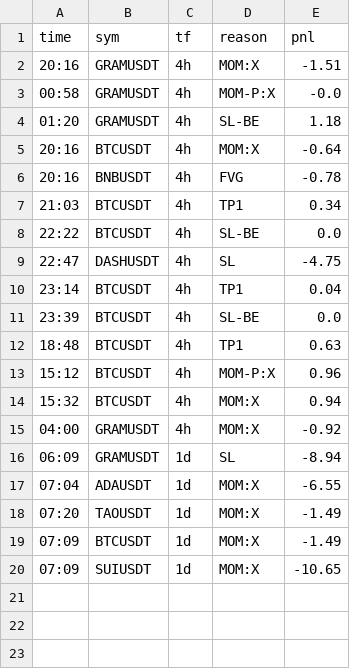
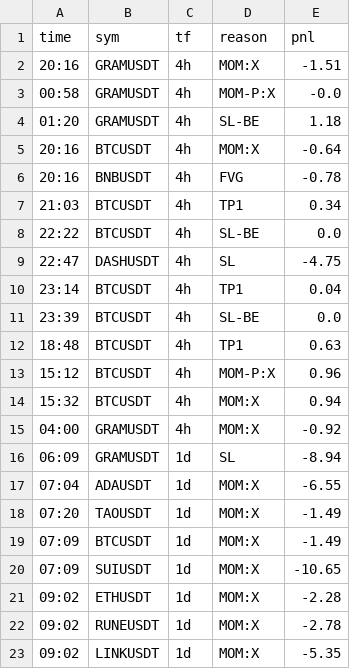
Before and after one commit to veruz87/veruz, a CSV file: signal-cron/results/paper_trades.csv, drawn as a sheet; the diff names each change by its address in the sheet, - before the commit and + after, or states it on an @@ line.

Commit message:
paper update 2026-10-28T02:02:57Z

```diff
--- a/signal-cron/results/paper_trades.csv
+++ b/signal-cron/results/paper_trades.csv
+row 21: 09:02 | ETHUSDT | 1d | MOM:X | -2.28
+row 22: 09:02 | RUNEUSDT | 1d | MOM:X | -2.78
+row 23: 09:02 | LINKUSDT | 1d | MOM:X | -5.35
```
Also changed, not shown: 2 other files.
